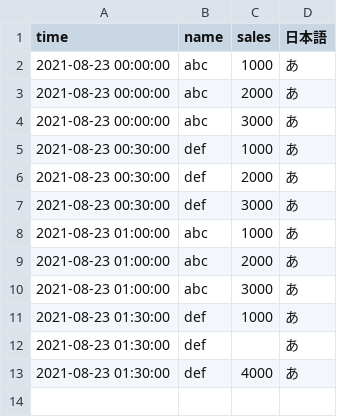
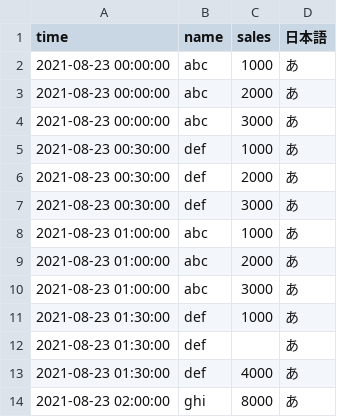
Before and after one commit to puruneko/NimDataFrame, a CSV file: src/sample.csv, drawn as a sheet.

```diff
--- a/src/sample.csv
+++ b/src/sample.csv
@@ -13 +13,2 @@ time,name,sales,日本語
 2021-08-23 01:30:00,def,4000,あ
+2021-08-23 02:00:00,ghi,8000,あ
```
Also changed, not shown: 2 other files.
